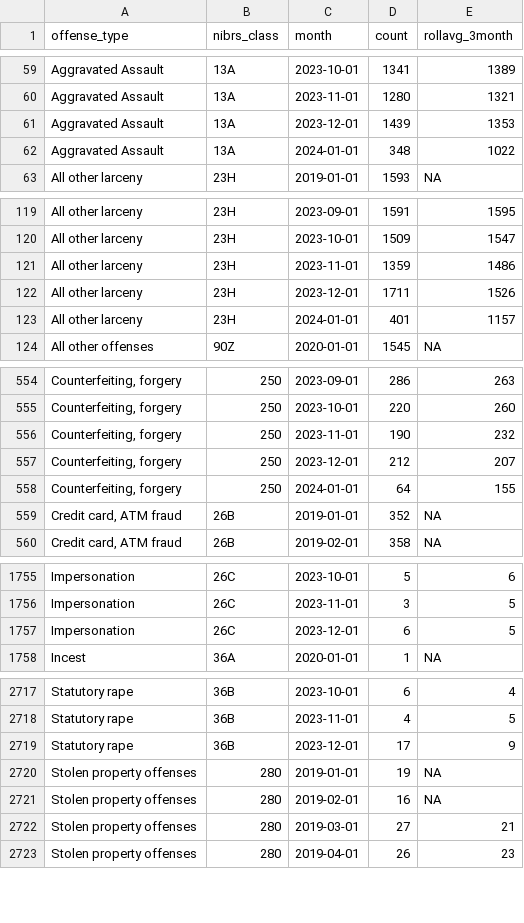
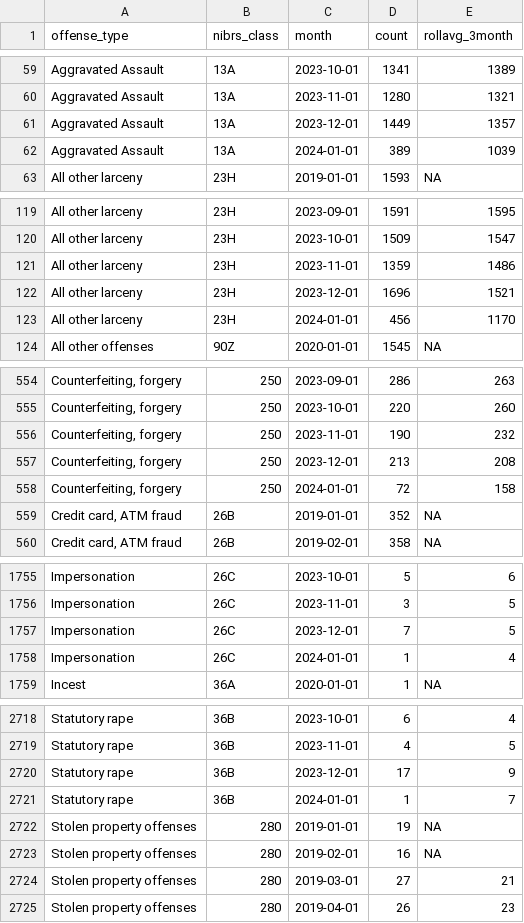
Before and after one commit to abcotvdata/safetytracker_houston, a CSV file: data/output/monthly/citywide_detailed_monthly.csv, drawn as a sheet; only a part is shown, gaps mark what is left out; the diff covers the shown part only; the diff names each change by its address in the sheet, - before the commit and + after, or states it on an @@ line.

Commit message:
New crime data collected

```diff
--- a/data/output/monthly/citywide_detailed_monthly.csv
+++ b/data/output/monthly/citywide_detailed_monthly.csv
-D61 (count): 1439
+D61 (count): 1449
-E61 (rollavg_3month): 1353
+E61 (rollavg_3month): 1357
-D62 (count): 348
+D62 (count): 389
-E62 (rollavg_3month): 1022
+E62 (rollavg_3month): 1039
-D122 (count): 1711
+D122 (count): 1696
-E122 (rollavg_3month): 1526
+E122 (rollavg_3month): 1521
-D123 (count): 401
+D123 (count): 456
-E123 (rollavg_3month): 1157
+E123 (rollavg_3month): 1170
-D557 (count): 212
+D557 (count): 213
-E557 (rollavg_3month): 207
+E557 (rollavg_3month): 208
-D558 (count): 64
+D558 (count): 72
-E558 (rollavg_3month): 155
+E558 (rollavg_3month): 158
-D1757 (count): 6
+D1757 (count): 7
+row 1758: Impersonation | 26C | 2024-01-01 | 1 | 4
+row 2721: Statutory rape | 36B | 2024-01-01 | 1 | 7
```
Also changed, not shown: 59 edited cells elsewhere in this file, data/output/beat/beat_category.csv, data/output/beat/beat_type.csv, 47 other files.
